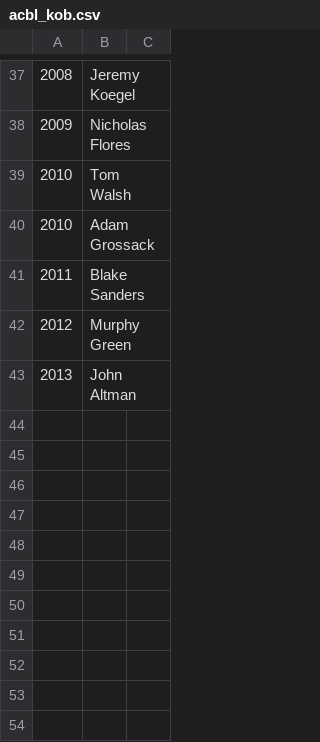
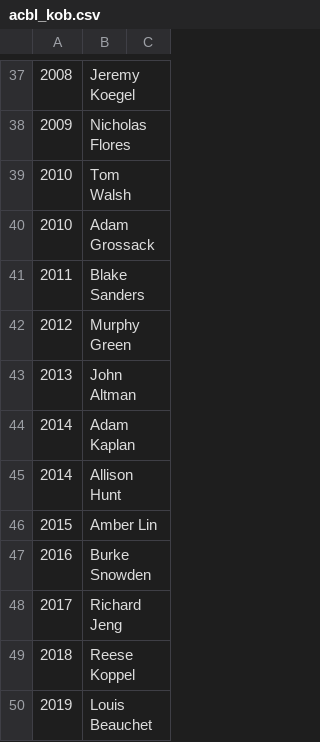
Before and after one commit to njhammond/generate_bridge_wikipedia_entries, a CSV file: data/acbl/acbl_kob.csv, drawn as a sheet; only a part is shown, gaps mark what is left out.

```diff
--- a/data/acbl/acbl_kob.csv
+++ b/data/acbl/acbl_kob.csv
@@ -43 +43,8 @@
 2013,John Altman
+2014,Adam Kaplan
+2014,Allison Hunt
+2015,Amber Lin
+2016,Burke Snowden
+2017,Richard Jeng
+2018,Reese Koppel
+2019,Louis Beauchet
```
Also changed, not shown: data/acbl/acbl_hof.csv, data/acbl/acbl_honorary_members.csv, 1 other file.
